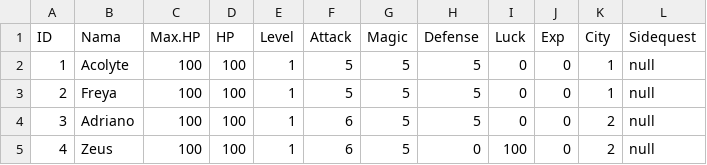
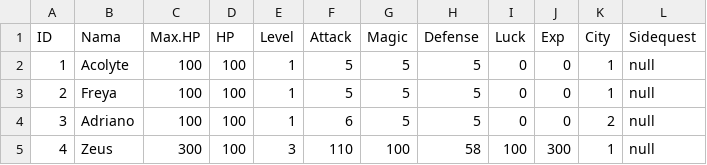
Before and after one commit to alifsyr/Project, a CSV file: data/dragonborn.csv, drawn as a sheet.

```diff
--- a/data/dragonborn.csv
+++ b/data/dragonborn.csv
@@ -4,2 +4,2 @@ ID,Nama,Max.HP,HP,Level,Attack,Magic,Defense,Luck,Exp,City,Sidequest
 3,Adriano,100,100,1,6,5,5,0,0,2,null
-4,Zeus,100,100,1,6,5,0,100,0,2,null
+4,Zeus,300,100,3,110,100,58,100,300,1,null
```
Also changed, not shown: data/monster.csv, 3 other files.
